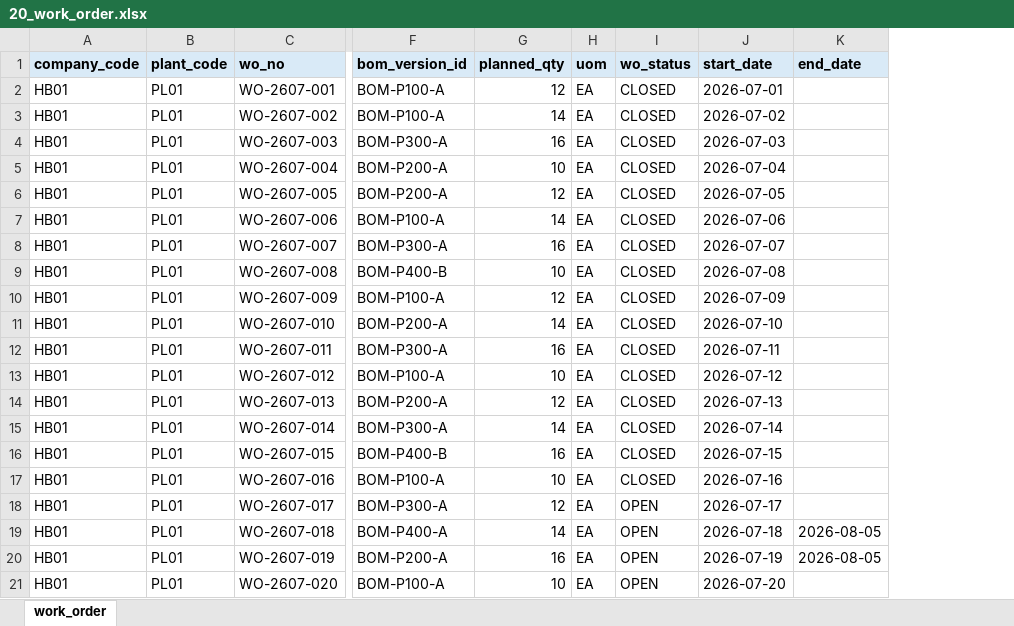
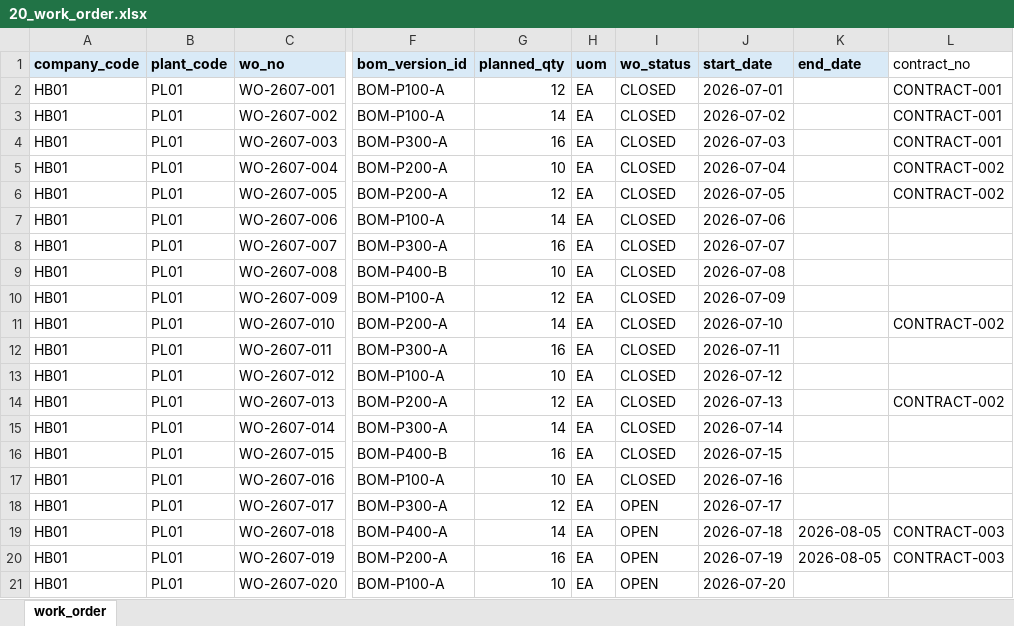
Before and after one commit to yongtak1535/manufacturing-cost-engine, an Excel workbook: hanbit_mvp_dataset_phase1/20_work_order.xlsx, sheet work_order, drawn as a sheet; only a part is shown, gaps mark what is left out; values as stored, in another font and other column widths than the file's, no borders; the diff names each change by its address in the sheet, - before the commit and + after, or states it on an @@ line.

Commit message:
Add Phase 2 Contract base model: Contract-WO link and per-contract Actual Cost
- 30_contract.xlsx: new Contract header master (CONTRACT-001/002/003)
- 20_work_order.xlsx: add nullable contract_no column (Contract 1:N WO)
- calculate_actual_total_cost_by_contract(): reuses
  calculate_actual_total_cost_by_wo() results, re-aggregated by contract_no
- validate_contract(): duplicate contract_no (reuses duplicate_keys()) and
  UNKNOWN_CONTRACT for WOs referencing a non-existent contract_no
- No Phase 1 calculation logic modified

```diff
--- a/hanbit_mvp_dataset_phase1/20_work_order.xlsx (sheet work_order)
+++ b/hanbit_mvp_dataset_phase1/20_work_order.xlsx (sheet work_order)
+column L (contract_no), rows 2-20: CONTRACT-001 | CONTRACT-001 | CONTRACT-001 | CONTRACT-002 | CONTRACT-002 |  |  |  |  | CONTRACT-002 |  |  | CONTRACT-002 |  |  |  |  | CONTRACT-003 | CONTRACT-003
```
Also changed, not shown: 8 other files.
